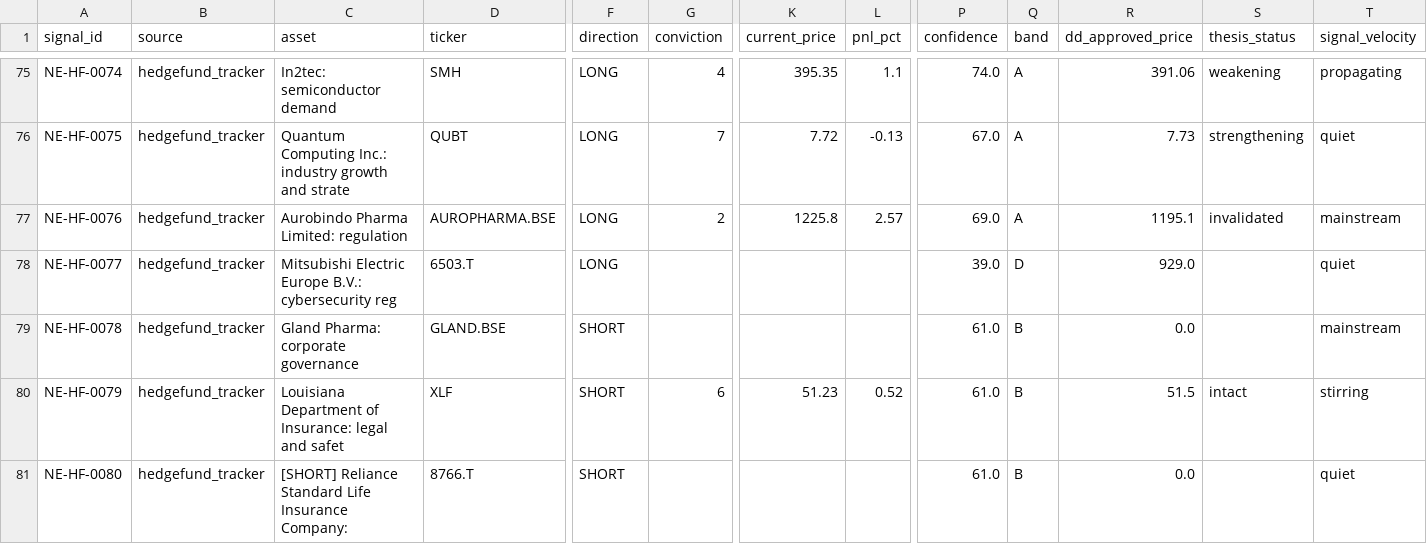
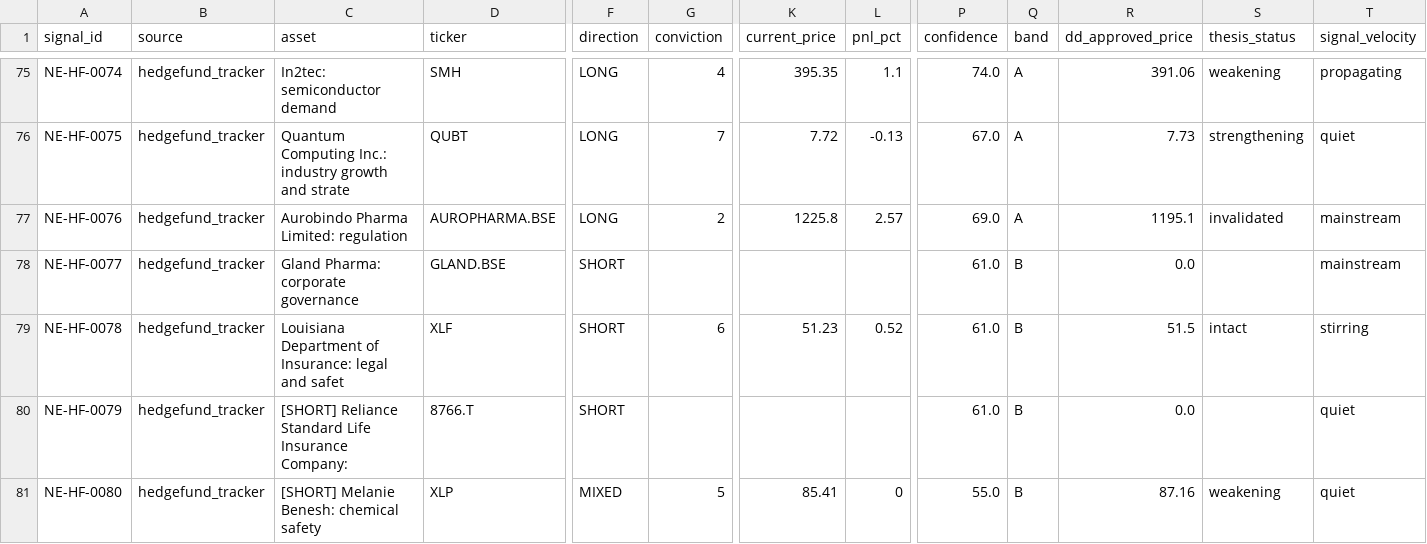
Before and after one commit to IvanMassow/edge-intel, a CSV file: signals.csv, drawn as a sheet; only a part is shown, gaps mark what is left out; the diff covers the shown part only; the diff names each change by its address in the sheet, - before the commit and + after, or states it on an @@ line.

```diff
--- a/signals.csv
+++ b/signals.csv
-C78 (asset): Mitsubishi Electric Europe B.V.: cybersecurity reg
+C78 (asset): Gland Pharma: corporate governance
-D78 (ticker): 6503.T
+D78 (ticker): GLAND.BSE
-F78 (direction): LONG
+F78 (direction): SHORT
-P78 (confidence): 39.0
+P78 (confidence): 61.0
-Q78 (band): D
+Q78 (band): B
-R78 (dd_approved_price): 929.0
+R78 (dd_approved_price): 0.0
-T78 (signal_velocity): quiet
+T78 (signal_velocity): mainstream
-C79 (asset): Gland Pharma: corporate governance
+C79 (asset): Louisiana Department of Insurance: legal and safet
-D79 (ticker): GLAND.BSE
+D79 (ticker): XLF
-G79 (conviction): (empty)
+G79 (conviction): 6
-K79 (current_price): (empty)
+K79 (current_price): 51.23
-L79 (pnl_pct): (empty)
+L79 (pnl_pct): 0.52
-R79 (dd_approved_price): 0.0
+R79 (dd_approved_price): 51.5
-S79 (thesis_status): (empty)
+S79 (thesis_status): intact
-T79 (signal_velocity): mainstream
+T79 (signal_velocity): stirring
-C80 (asset): Louisiana Department of Insurance: legal and safet
+C80 (asset): [SHORT] Reliance Standard Life Insurance Company:
-D80 (ticker): XLF
+D80 (ticker): 8766.T
-G80 (conviction): 6
+G80 (conviction): (empty)
-K80 (current_price): 51.23
+K80 (current_price): (empty)
-L80 (pnl_pct): 0.52
+L80 (pnl_pct): (empty)
-R80 (dd_approved_price): 51.5
+R80 (dd_approved_price): 0.0
-S80 (thesis_status): intact
+S80 (thesis_status): (empty)
-T80 (signal_velocity): stirring
+T80 (signal_velocity): quiet
-C81 (asset): [SHORT] Reliance Standard Life Insurance Company:
+C81 (asset): [SHORT] Melanie Benesh: chemical safety
-D81 (ticker): 8766.T
+D81 (ticker): XLP
-F81 (direction): SHORT
+F81 (direction): MIXED
-G81 (conviction): (empty)
+G81 (conviction): 5
-K81 (current_price): (empty)
+K81 (current_price): 85.41
-L81 (pnl_pct): (empty)
+L81 (pnl_pct): 0
-P81 (confidence): 61.0
+P81 (confidence): 55.0
-R81 (dd_approved_price): 0.0
+R81 (dd_approved_price): 87.16
-S81 (thesis_status): (empty)
+S81 (thesis_status): weakening
```
Also changed, not shown: 27 edited cells elsewhere in this file, 10 other files.
